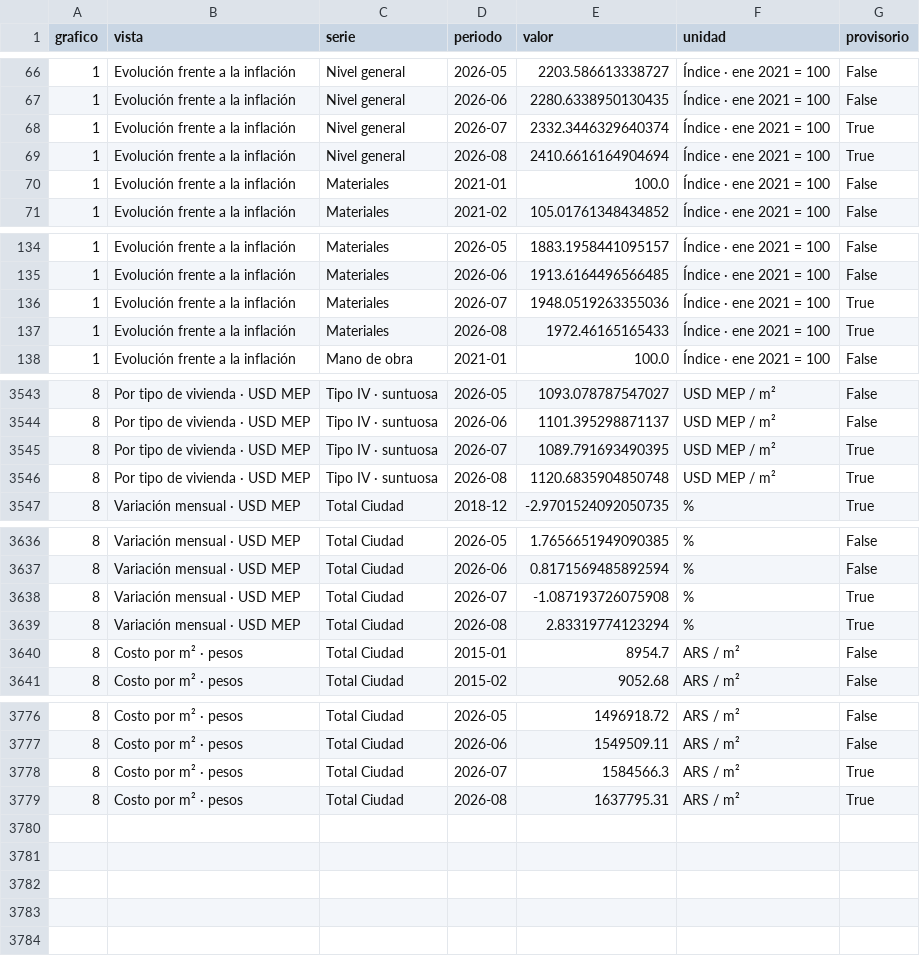
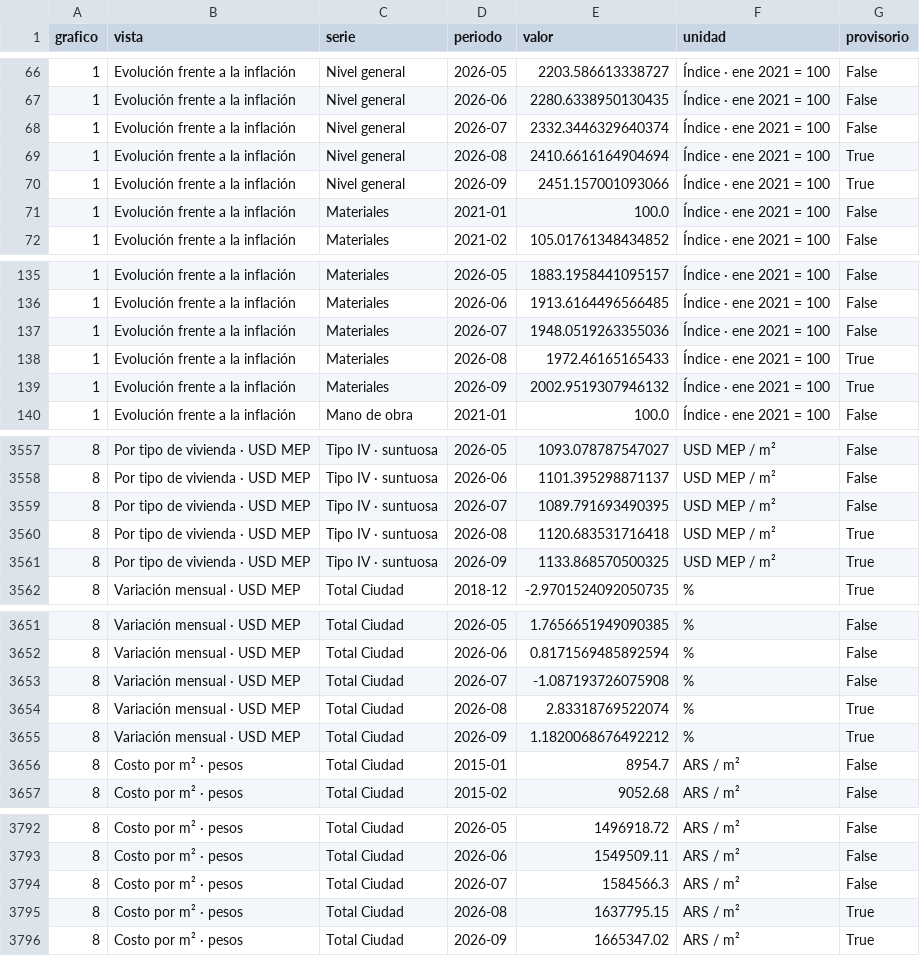
Before and after one commit to samule/monitor-inmobiliario, a CSV file: series.csv, drawn as a sheet; only a part is shown, gaps mark what is left out; the diff covers the shown part only.

```diff
--- a/series.csv
+++ b/series.csv
@@ -67,4 +67,5 @@
 1,Evolución frente a la inflación,Nivel general,2026-06,2280.6338950130435,Índice · ene 2021 = 100,False
-1,Evolución frente a la inflación,Nivel general,2026-07,2332.3446329640374,Índice · ene 2021 = 100,True
+1,Evolución frente a la inflación,Nivel general,2026-07,2332.3446329640374,Índice · ene 2021 = 100,False
 1,Evolución frente a la inflación,Nivel general,2026-08,2410.6616164904694,Índice · ene 2021 = 100,True
+1,Evolución frente a la inflación,Nivel general,2026-09,2451.157001093066,Índice · ene 2021 = 100,True
 1,Evolución frente a la inflación,Materiales,2021-01,100.0,Índice · ene 2021 = 100,False
@@ -135,4 +136,5 @@
 1,Evolución frente a la inflación,Materiales,2026-06,1913.6164496566485,Índice · ene 2021 = 100,False
-1,Evolución frente a la inflación,Materiales,2026-07,1948.0519263355036,Índice · ene 2021 = 100,True
+1,Evolución frente a la inflación,Materiales,2026-07,1948.0519263355036,Índice · ene 2021 = 100,False
 1,Evolución frente a la inflación,Materiales,2026-08,1972.46165165433,Índice · ene 2021 = 100,True
+1,Evolución frente a la inflación,Materiales,2026-09,2002.9519307946132,Índice · ene 2021 = 100,True
 1,Evolución frente a la inflación,Mano de obra,2021-01,100.0,Índice · ene 2021 = 100,False
@@ -3544,4 +3558,5 @@
 8,Por tipo de vivienda · USD MEP,Tipo IV · suntuosa,2026-06,1101.395298871137,USD MEP / m²,False
-8,Por tipo de vivienda · USD MEP,Tipo IV · suntuosa,2026-07,1089.791693490395,USD MEP / m²,True
-8,Por tipo de vivienda · USD MEP,Tipo IV · suntuosa,2026-08,1120.6835904850748,USD MEP / m²,True
+8,Por tipo de vivienda · USD MEP,Tipo IV · suntuosa,2026-07,1089.791693490395,USD MEP / m²,False
+8,Por tipo de vivienda · USD MEP,Tipo IV · suntuosa,2026-08,1120.683531716418,USD MEP / m²,True
+8,Por tipo de vivienda · USD MEP,Tipo IV · suntuosa,2026-09,1133.868570500325,USD MEP / m²,True
 8,Variación mensual · USD MEP,Total Ciudad,2018-12,-2.9701524092050735,%,True
@@ -3637,4 +3652,5 @@
 8,Variación mensual · USD MEP,Total Ciudad,2026-06,0.8171569485892594,%,False
-8,Variación mensual · USD MEP,Total Ciudad,2026-07,-1.087193726075908,%,True
-8,Variación mensual · USD MEP,Total Ciudad,2026-08,2.83319774123294,%,True
+8,Variación mensual · USD MEP,Total Ciudad,2026-07,-1.087193726075908,%,False
+8,Variación mensual · USD MEP,Total Ciudad,2026-08,2.83318769522074,%,True
+8,Variación mensual · USD MEP,Total Ciudad,2026-09,1.1820068676492212,%,True
 8,Costo por m² · pesos,Total Ciudad,2015-01,8954.7,ARS / m²,False
@@ -3777,3 +3793,4 @@
 8,Costo por m² · pesos,Total Ciudad,2026-06,1549509.11,ARS / m²,False
-8,Costo por m² · pesos,Total Ciudad,2026-07,1584566.3,ARS / m²,True
-8,Costo por m² · pesos,Total Ciudad,2026-08,1637795.31,ARS / m²,True
+8,Costo por m² · pesos,Total Ciudad,2026-07,1584566.3,ARS / m²,False
+8,Costo por m² · pesos,Total Ciudad,2026-08,1637795.15,ARS / m²,True
+8,Costo por m² · pesos,Total Ciudad,2026-09,1665347.02,ARS / m²,True
```
Also changed, not shown: 12 added rows and 16 edited cells elsewhere in this file, 6 other files.
